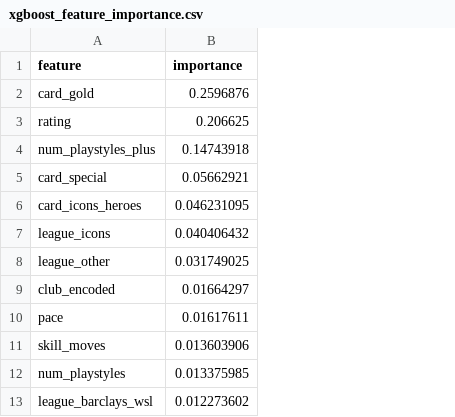
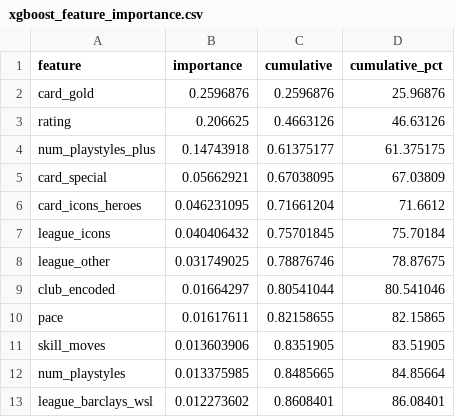
Before and after one commit to santitaille/Capstone_Project_ST, a CSV file: results/tables/xgboost_feature_importance.csv, drawn as a sheet; only a part is shown; the diff names each change by its address in the sheet, - before the commit and + after, or states it on an @@ line.

Commit message:
Updated 2 CSV tables (added a cumulative column + rounding changes

```diff
--- a/results/tables/xgboost_feature_importance.csv
+++ b/results/tables/xgboost_feature_importance.csv
+column C (cumulative), rows 2-13: 0.2596876 | 0.4663126 | 0.61375177 | 0.67038095 | 0.71661204 | 0.75701845 | 0.78876746 | 0.80541044 | 0.82158655 | 0.8351905 | 0.8485665 | 0.8608401
+column D (cumulative_pct), rows 2-13: 25.96876 | 46.63126 | 61.375175 | 67.03809 | 71.6612 | 75.70184 | 78.87675 | 80.541046 | 82.15865 | 83.51905 | 84.85664 | 86.08401
```
Also changed, not shown: results/tables/model_comparison.csv.
